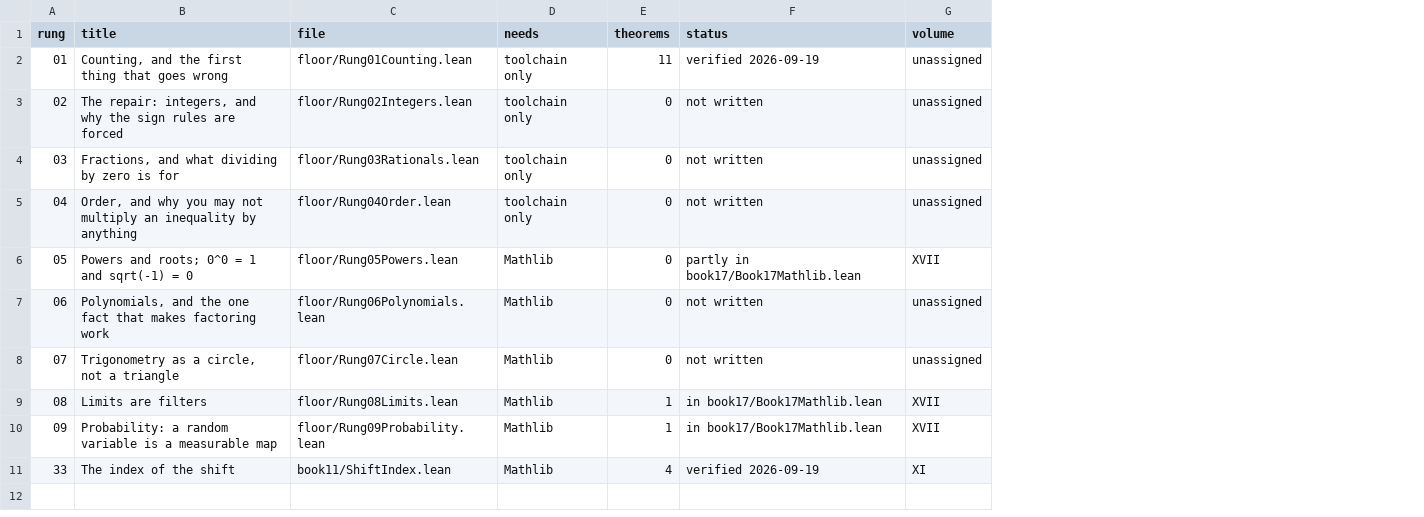
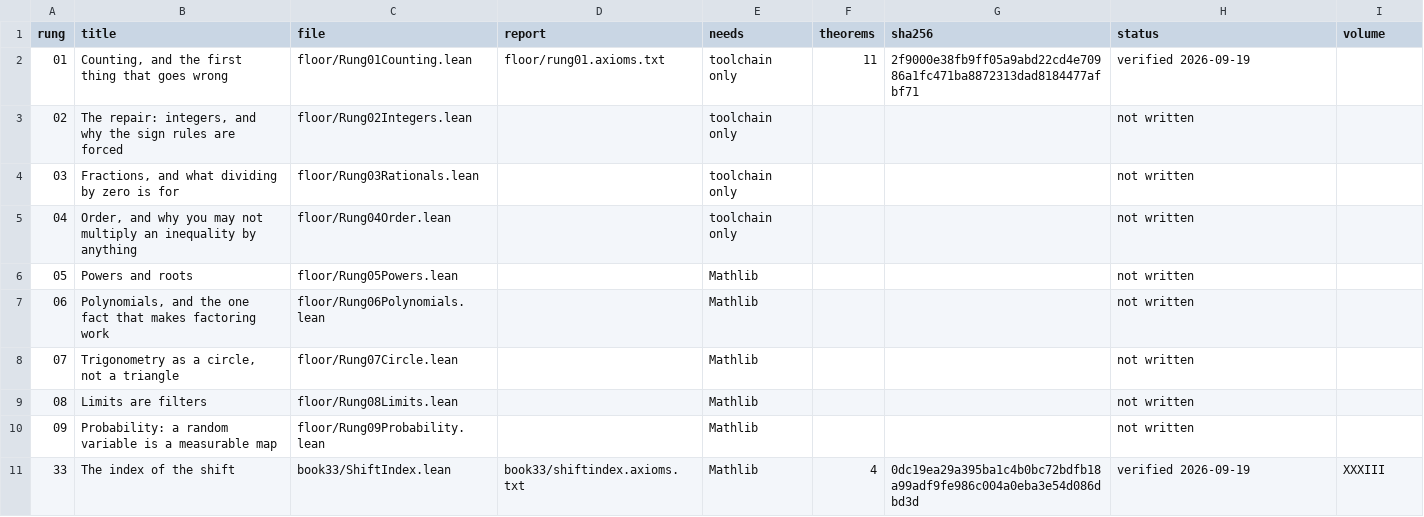
Before and after one commit to TOTOGT/geometry, a TSV file: docs/floor-ladder.tsv, drawn as a sheet; addresses are those after the commit; the diff names each change by its address in the sheet, - before the commit and + after, or states it on an @@ line.

Commit message:
rung 33 is book33; and make the repository able to refuse that mistake
The shift index went into book11/ because docs/math-placement-map.md gives
Volume XI the role "the algebraic floor". The file's own header then repeated
it. Both were wrong -- rung 33 is Volume XXXIII, and XI's subject is number
fields and class groups, not an index computation on a free module. Moved to
book33/, header corrected, re-run from the corrected bytes (sha256
0dc19ea2..., four theorems, gate clean).

Nothing in the repository objected. The author did. That is the part worth
fixing, because it is not a reasoning failure: a session that has read a
thousand lines of this corpus will still misplace a file, and the next session
will read the misplaced file and build on it. The repository cannot rely on a
session remembering where things go. It has to be able to say no.

tools/ladder_check.py: a rung's address is written in three independent
places and the script fails unless all three agree --

  1. the volume column of docs/floor-ladder.tsv
  2. the directory the file sits in   (book33/... -> XXXIII)
  3. the volume the .lean declares in its own header

One can drift by accident. Three cannot drift the same way at once. It also
re-hashes each .lean against the bytes the kernel read and re-runs
tools/axiom_gate.py at the recorded theorem count, because a saved report
says nothing about a file that has changed since.

A row with an empty volume is reported UNASSIGNED, not guessed at. Unassigned
is a legitimate state; guessed is what produced this commit.

Verified: rung 01 (11 theorems, toolchain only), rung 33 (4 theorems,
Mathlib). Nine rungs unwritten or unassigned.

```diff
--- a/docs/floor-ladder.tsv
+++ b/docs/floor-ladder.tsv
+column D (report), rows 2-11: floor/rung01.axioms.txt |  |  |  |  |  |  |  |  | book33/shiftindex.axioms.txt
+column G (sha256), rows 2-11: 2f9000e38fb9ff05a9abd22cd4e70986a1fc471ba8872313dad8184477afbf71 |  |  |  |  |  |  |  |  | 0dc19ea29a395ba1c4b0bc72bdfb18a99adf9fe986c004a0eba3e54d086dbd3d
-I2:I5 (volume): unassigned
+I2:I5 (volume): (empty)
-F3:F8 (theorems): 0
+F3:F8 (theorems): (empty)
-B6 (title): Powers and roots; 0^0 = 1 and sqrt(-1) = 0
+B6 (title): Powers and roots
-H6 (status): partly in book17/Book17Mathlib.lean
+H6 (status): not written
-I6 (volume): XVII
+I6 (volume): (empty)
-I7:I8 (volume): unassigned
+I7:I8 (volume): (empty)
-F9:F10 (theorems): 1
+F9:F10 (theorems): (empty)
-H9:H10 (status): in book17/Book17Mathlib.lean
+H9:H10 (status): not written
-I9:I10 (volume): XVII
+I9:I10 (volume): (empty)
-C11 (file): book11/ShiftIndex.lean
+C11 (file): book33/ShiftIndex.lean
-I11 (volume): XI
+I11 (volume): XXXIII
```
Also changed, not shown: 3 other files.
